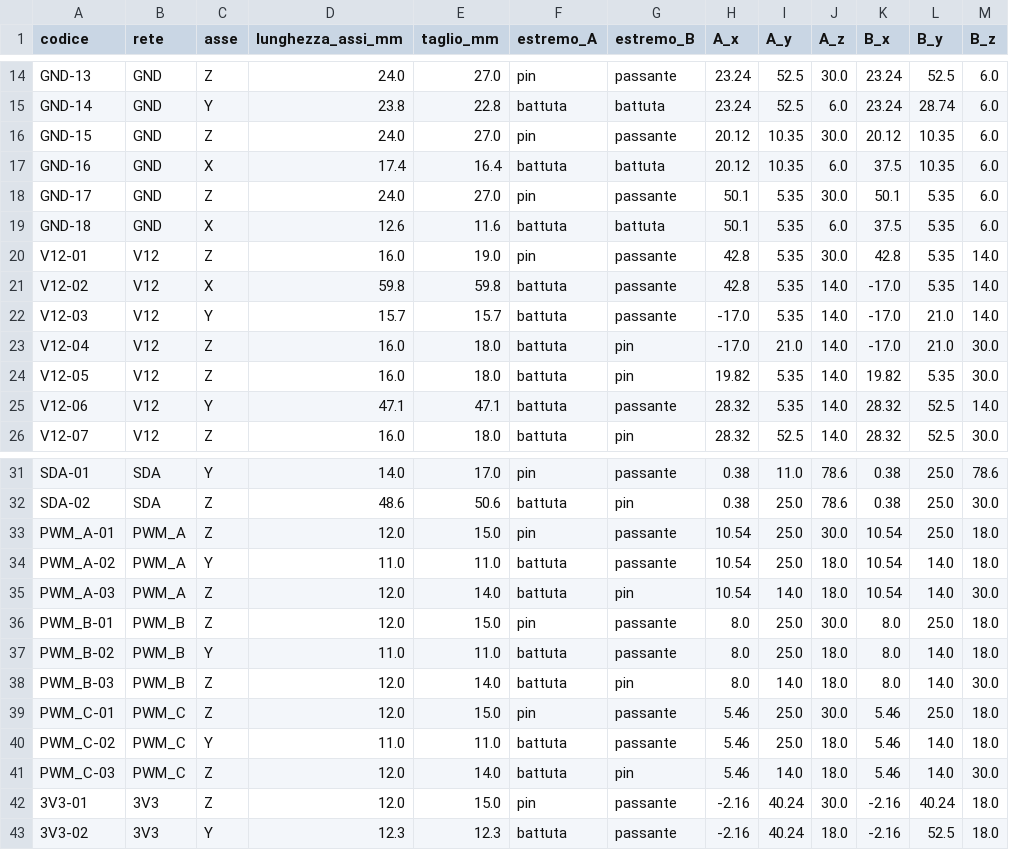
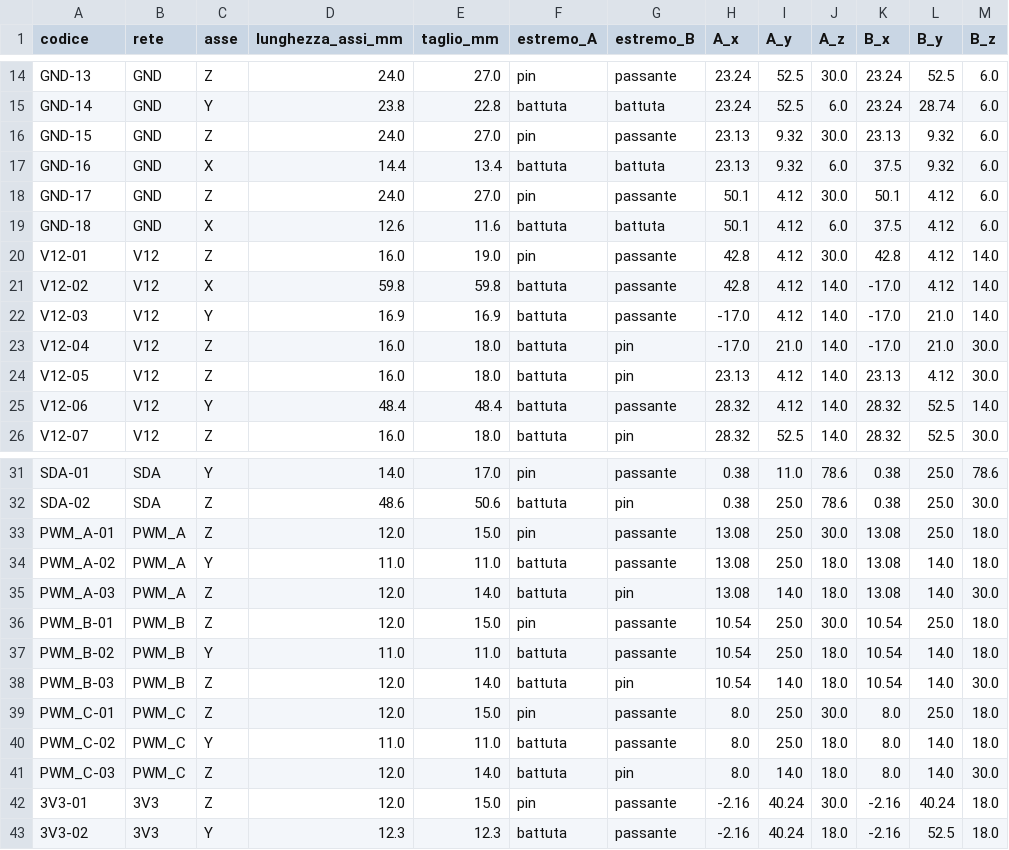
Before and after one commit to PZero/Metronomus--Take-Your-Time, a CSV file: fili/segmenti.csv, drawn as a sheet; only a part is shown, gaps mark what is left out; the diff covers the shown part only.

```diff
--- a/fili/segmenti.csv
+++ b/fili/segmenti.csv
@@ -15,12 +15,12 @@ GND-13,GND,Z,24.0,27.0,pin,passante,23.24,52.5,30.0,23.24,52.5,6.0
 GND-14,GND,Y,23.8,22.8,battuta,battuta,23.24,52.5,6.0,23.24,28.74,6.0
-GND-15,GND,Z,24.0,27.0,pin,passante,20.12,10.35,30.0,20.12,10.35,6.0
-GND-16,GND,X,17.4,16.4,battuta,battuta,20.12,10.35,6.0,37.5,10.35,6.0
-GND-17,GND,Z,24.0,27.0,pin,passante,50.1,5.35,30.0,50.1,5.35,6.0
-GND-18,GND,X,12.6,11.6,battuta,battuta,50.1,5.35,6.0,37.5,5.35,6.0
-V12-01,V12,Z,16.0,19.0,pin,passante,42.8,5.35,30.0,42.8,5.35,14.0
-V12-02,V12,X,59.8,59.8,battuta,passante,42.8,5.35,14.0,-17.0,5.35,14.0
-V12-03,V12,Y,15.7,15.7,battuta,passante,-17.0,5.35,14.0,-17.0,21.0,14.0
+GND-15,GND,Z,24.0,27.0,pin,passante,23.13,9.32,30.0,23.13,9.32,6.0
+GND-16,GND,X,14.4,13.4,battuta,battuta,23.13,9.32,6.0,37.5,9.32,6.0
+GND-17,GND,Z,24.0,27.0,pin,passante,50.1,4.12,30.0,50.1,4.12,6.0
+GND-18,GND,X,12.6,11.6,battuta,battuta,50.1,4.12,6.0,37.5,4.12,6.0
+V12-01,V12,Z,16.0,19.0,pin,passante,42.8,4.12,30.0,42.8,4.12,14.0
+V12-02,V12,X,59.8,59.8,battuta,passante,42.8,4.12,14.0,-17.0,4.12,14.0
+V12-03,V12,Y,16.9,16.9,battuta,passante,-17.0,4.12,14.0,-17.0,21.0,14.0
 V12-04,V12,Z,16.0,18.0,battuta,pin,-17.0,21.0,14.0,-17.0,21.0,30.0
-V12-05,V12,Z,16.0,18.0,battuta,pin,19.82,5.35,14.0,19.82,5.35,30.0
-V12-06,V12,Y,47.1,47.1,battuta,passante,28.32,5.35,14.0,28.32,52.5,14.0
+V12-05,V12,Z,16.0,18.0,battuta,pin,23.13,4.12,14.0,23.13,4.12,30.0
+V12-06,V12,Y,48.4,48.4,battuta,passante,28.32,4.12,14.0,28.32,52.5,14.0
 V12-07,V12,Z,16.0,18.0,battuta,pin,28.32,52.5,14.0,28.32,52.5,30.0
@@ -32,11 +32,11 @@ SDA-01,SDA,Y,14.0,17.0,pin,passante,0.38,11.0,78.6,0.38,25.0,78.6
 SDA-02,SDA,Z,48.6,50.6,battuta,pin,0.38,25.0,78.6,0.38,25.0,30.0
-PWM_A-01,PWM_A,Z,12.0,15.0,pin,passante,10.54,25.0,30.0,10.54,25.0,18.0
-PWM_A-02,PWM_A,Y,11.0,11.0,battuta,passante,10.54,25.0,18.0,10.54,14.0,18.0
-PWM_A-03,PWM_A,Z,12.0,14.0,battuta,pin,10.54,14.0,18.0,10.54,14.0,30.0
-PWM_B-01,PWM_B,Z,12.0,15.0,pin,passante,8.0,25.0,30.0,8.0,25.0,18.0
-PWM_B-02,PWM_B,Y,11.0,11.0,battuta,passante,8.0,25.0,18.0,8.0,14.0,18.0
-PWM_B-03,PWM_B,Z,12.0,14.0,battuta,pin,8.0,14.0,18.0,8.0,14.0,30.0
-PWM_C-01,PWM_C,Z,12.0,15.0,pin,passante,5.46,25.0,30.0,5.46,25.0,18.0
-PWM_C-02,PWM_C,Y,11.0,11.0,battuta,passante,5.46,25.0,18.0,5.46,14.0,18.0
-PWM_C-03,PWM_C,Z,12.0,14.0,battuta,pin,5.46,14.0,18.0,5.46,14.0,30.0
+PWM_A-01,PWM_A,Z,12.0,15.0,pin,passante,13.08,25.0,30.0,13.08,25.0,18.0
+PWM_A-02,PWM_A,Y,11.0,11.0,battuta,passante,13.08,25.0,18.0,13.08,14.0,18.0
+PWM_A-03,PWM_A,Z,12.0,14.0,battuta,pin,13.08,14.0,18.0,13.08,14.0,30.0
+PWM_B-01,PWM_B,Z,12.0,15.0,pin,passante,10.54,25.0,30.0,10.54,25.0,18.0
+PWM_B-02,PWM_B,Y,11.0,11.0,battuta,passante,10.54,25.0,18.0,10.54,14.0,18.0
+PWM_B-03,PWM_B,Z,12.0,14.0,battuta,pin,10.54,14.0,18.0,10.54,14.0,30.0
+PWM_C-01,PWM_C,Z,12.0,15.0,pin,passante,8.0,25.0,30.0,8.0,25.0,18.0
+PWM_C-02,PWM_C,Y,11.0,11.0,battuta,passante,8.0,25.0,18.0,8.0,14.0,18.0
+PWM_C-03,PWM_C,Z,12.0,14.0,battuta,pin,8.0,14.0,18.0,8.0,14.0,30.0
 3V3-01,3V3,Z,12.0,15.0,pin,passante,-2.16,40.24,30.0,-2.16,40.24,18.0
```
Also changed, not shown: 13 edited cells elsewhere in this file, 10 other files.
